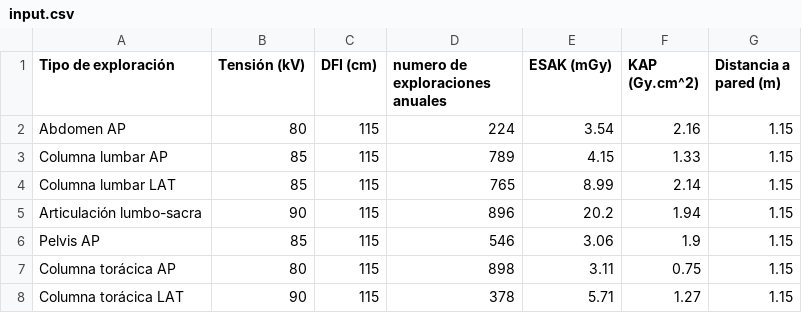
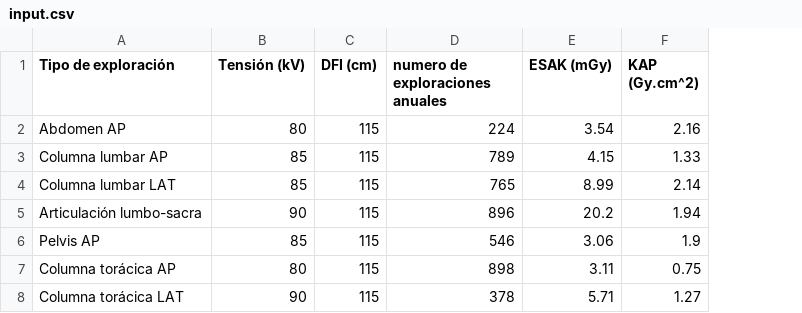
Before and after one commit to saratorresglez/TFG, a CSV file: input.csv, drawn as a sheet; the diff names each change by its address in the sheet, - before the commit and + after, or states it on an @@ line.

```diff
--- a/input.csv
+++ b/input.csv
-column G (Distancia a pared (m)), rows 2-8: all 1.15
```
Also changed, not shown: 2 other files.
